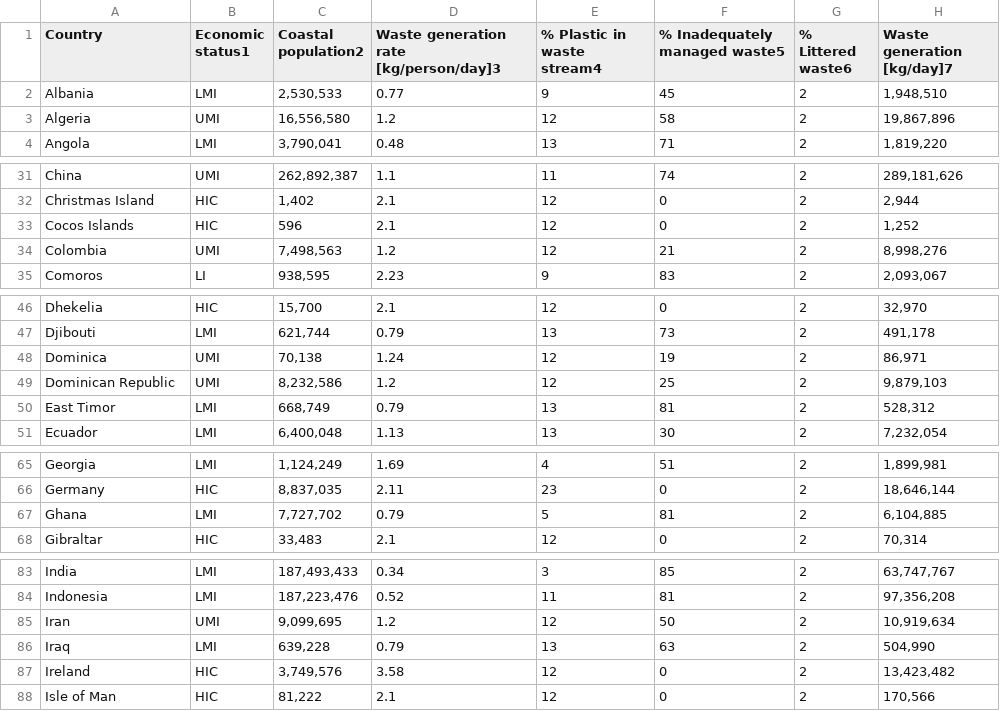
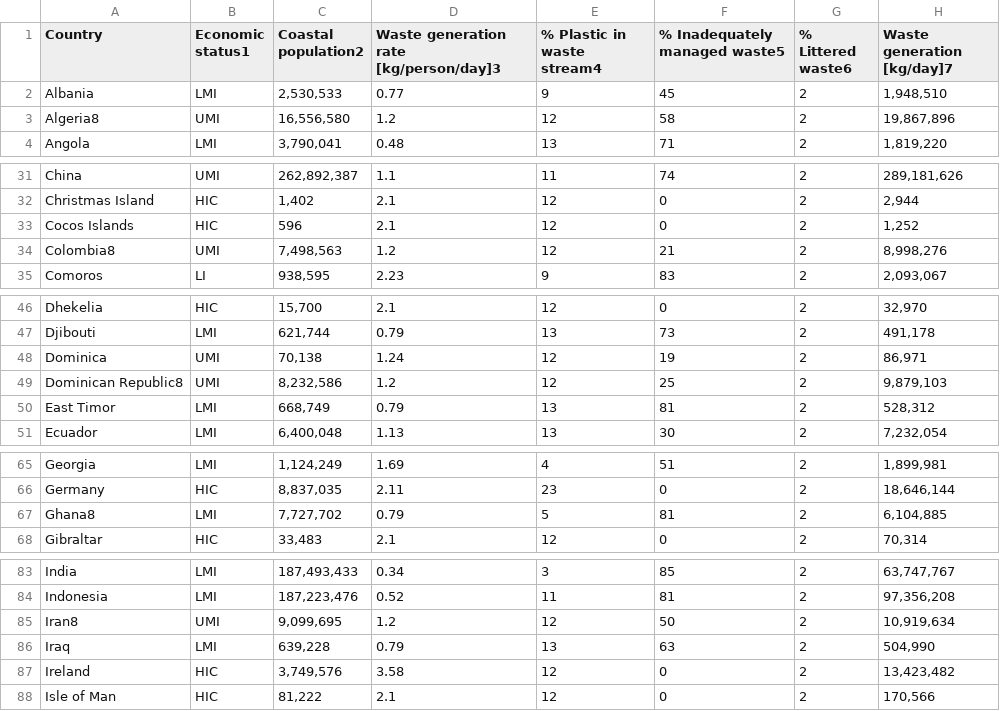
Before and after one commit to SamanthasCodes/flowtracks, a CSV file: public/jambeck_2014.csv, drawn as a sheet; only a part is shown, gaps mark what is left out; the diff covers the shown part only; the diff names each change by its address in the sheet, - before the commit and + after, or states it on an @@ line.

```diff
--- a/public/jambeck_2014.csv
+++ b/public/jambeck_2014.csv
-A3 (Country): Algeria
+A3 (Country): Algeria8
-A34 (Country): Colombia
+A34 (Country): Colombia8
-A49 (Country): Dominican Republic
+A49 (Country): Dominican Republic8
-A67 (Country): Ghana
+A67 (Country): Ghana8
-A85 (Country): Iran
+A85 (Country): Iran8
```
Also changed, not shown: 14 edited cells elsewhere in this file, 7 other files.
